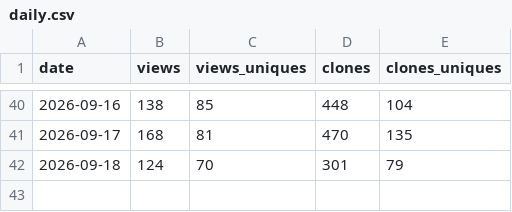
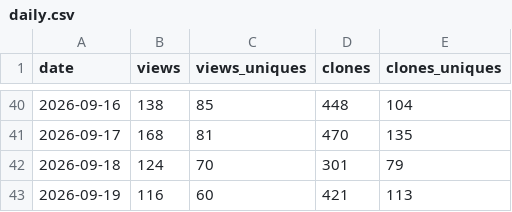
Before and after one commit to CrazyForks/CozyClay, a CSV file: .metrics/daily.csv, drawn as a sheet; only a part is shown, gaps mark what is left out; the diff names each change by its address in the sheet, - before the commit and + after, or states it on an @@ line.

Commit message:
chore(metrics): archive traffic for 2026-09-21

```diff
--- a/.metrics/daily.csv
+++ b/.metrics/daily.csv
+row 43: 2026-09-19 | 116 | 60 | 421 | 113
```
Also changed, not shown: 3 other files.
